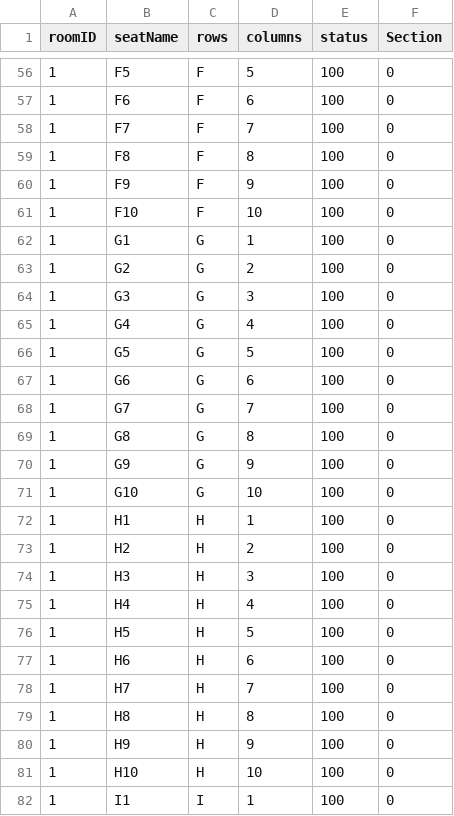
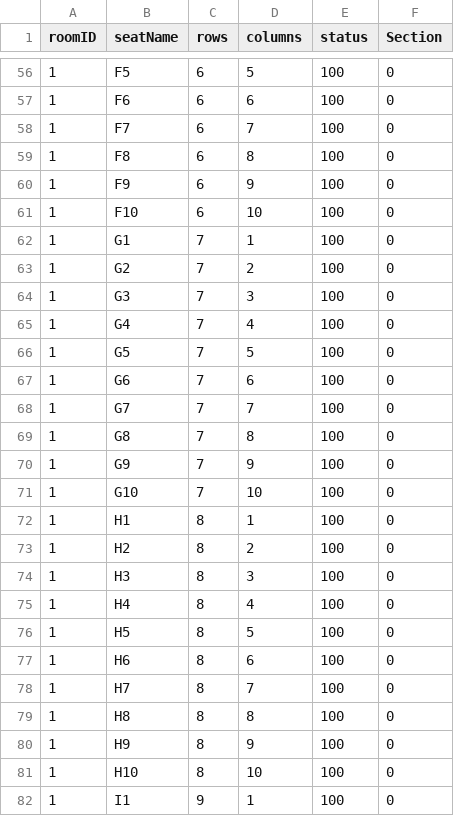
Before and after one commit to jediasaf/CSIT314SDB, a CSV file: CSV Files/RoomSpecification1.csv, drawn as a sheet; only a part is shown, gaps mark what is left out; the diff covers the shown part only.

```diff
--- a/CSV Files/RoomSpecification1.csv
+++ b/CSV Files/RoomSpecification1.csv
@@ -56,27 +56,27 @@
-1,F5,F,5,100,0
-1,F6,F,6,100,0
-1,F7,F,7,100,0
-1,F8,F,8,100,0
-1,F9,F,9,100,0
-1,F10,F,10,100,0
-1,G1,G,1,100,0
-1,G2,G,2,100,0
-1,G3,G,3,100,0
-1,G4,G,4,100,0
-1,G5,G,5,100,0
-1,G6,G,6,100,0
-1,G7,G,7,100,0
-1,G8,G,8,100,0
-1,G9,G,9,100,0
-1,G10,G,10,100,0
-1,H1,H,1,100,0
-1,H2,H,2,100,0
-1,H3,H,3,100,0
-1,H4,H,4,100,0
-1,H5,H,5,100,0
-1,H6,H,6,100,0
-1,H7,H,7,100,0
-1,H8,H,8,100,0
-1,H9,H,9,100,0
-1,H10,H,10,100,0
-1,I1,I,1,100,0
+1,F5,6,5,100,0
+1,F6,6,6,100,0
+1,F7,6,7,100,0
+1,F8,6,8,100,0
+1,F9,6,9,100,0
+1,F10,6,10,100,0
+1,G1,7,1,100,0
+1,G2,7,2,100,0
+1,G3,7,3,100,0
+1,G4,7,4,100,0
+1,G5,7,5,100,0
+1,G6,7,6,100,0
+1,G7,7,7,100,0
+1,G8,7,8,100,0
+1,G9,7,9,100,0
+1,G10,7,10,100,0
+1,H1,8,1,100,0
+1,H2,8,2,100,0
+1,H3,8,3,100,0
+1,H4,8,4,100,0
+1,H5,8,5,100,0
+1,H6,8,6,100,0
+1,H7,8,7,100,0
+1,H8,8,8,100,0
+1,H9,8,9,100,0
+1,H10,8,10,100,0
+1,I1,9,1,100,0
```
Also changed, not shown: 73 edited cells elsewhere in this file.
